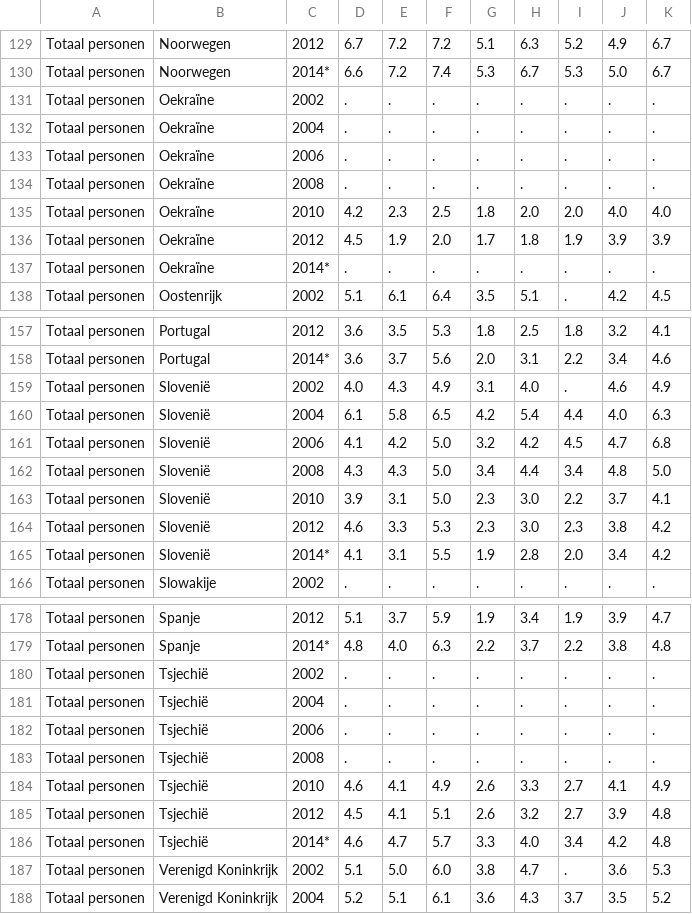
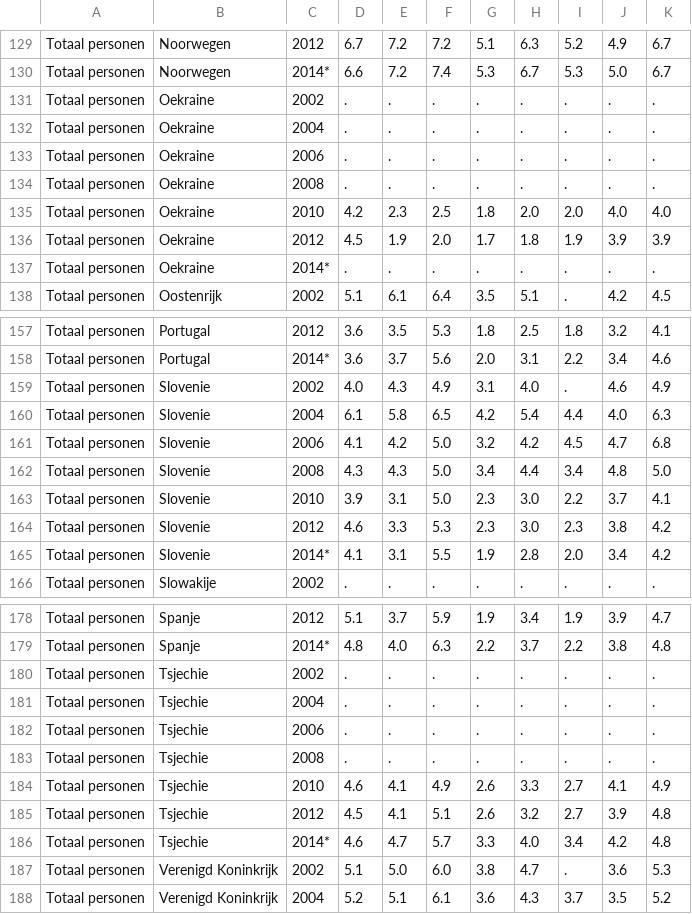
Before and after one commit to Elleyey/project, a CSV file: scripts/EU2002-2012.csv, drawn as a sheet; only a part is shown, gaps mark what is left out; the diff covers the shown part only.

```diff
--- a/scripts/EU2002-2012.csv
+++ b/scripts/EU2002-2012.csv
@@ -130,9 +130,9 @@
 "Totaal personen";"Noorwegen";"2014*";"6.6";"7.2";"7.4";"5.3";"6.7";"5.3";"5.0";"6.7"
-"Totaal personen";"Oekraïne";"2002";".";".";".";".";".";".";".";"."
-"Totaal personen";"Oekraïne";"2004";".";".";".";".";".";".";".";"."
-"Totaal personen";"Oekraïne";"2006";".";".";".";".";".";".";".";"."
-"Totaal personen";"Oekraïne";"2008";".";".";".";".";".";".";".";"."
-"Totaal personen";"Oekraïne";"2010";"4.2";"2.3";"2.5";"1.8";"2.0";"2.0";"4.0";"4.0"
-"Totaal personen";"Oekraïne";"2012";"4.5";"1.9";"2.0";"1.7";"1.8";"1.9";"3.9";"3.9"
-"Totaal personen";"Oekraïne";"2014*";".";".";".";".";".";".";".";"."
+"Totaal personen";"Oekraine";"2002";".";".";".";".";".";".";".";"."
+"Totaal personen";"Oekraine";"2004";".";".";".";".";".";".";".";"."
+"Totaal personen";"Oekraine";"2006";".";".";".";".";".";".";".";"."
+"Totaal personen";"Oekraine";"2008";".";".";".";".";".";".";".";"."
+"Totaal personen";"Oekraine";"2010";"4.2";"2.3";"2.5";"1.8";"2.0";"2.0";"4.0";"4.0"
+"Totaal personen";"Oekraine";"2012";"4.5";"1.9";"2.0";"1.7";"1.8";"1.9";"3.9";"3.9"
+"Totaal personen";"Oekraine";"2014*";".";".";".";".";".";".";".";"."
 "Totaal personen";"Oostenrijk";"2002";"5.1";"6.1";"6.4";"3.5";"5.1";".";"4.2";"4.5"
@@ -158,9 +158,9 @@
 "Totaal personen";"Portugal";"2014*";"3.6";"3.7";"5.6";"2.0";"3.1";"2.2";"3.4";"4.6"
-"Totaal personen";"Slovenië";"2002";"4.0";"4.3";"4.9";"3.1";"4.0";".";"4.6";"4.9"
-"Totaal personen";"Slovenië";"2004";"6.1";"5.8";"6.5";"4.2";"5.4";"4.4";"4.0";"6.3"
-"Totaal personen";"Slovenië";"2006";"4.1";"4.2";"5.0";"3.2";"4.2";"4.5";"4.7";"6.8"
-"Totaal personen";"Slovenië";"2008";"4.3";"4.3";"5.0";"3.4";"4.4";"3.4";"4.8";"5.0"
-"Totaal personen";"Slovenië";"2010";"3.9";"3.1";"5.0";"2.3";"3.0";"2.2";"3.7";"4.1"
-"Totaal personen";"Slovenië";"2012";"4.6";"3.3";"5.3";"2.3";"3.0";"2.3";"3.8";"4.2"
-"Totaal personen";"Slovenië";"2014*";"4.1";"3.1";"5.5";"1.9";"2.8";"2.0";"3.4";"4.2"
+"Totaal personen";"Slovenie";"2002";"4.0";"4.3";"4.9";"3.1";"4.0";".";"4.6";"4.9"
+"Totaal personen";"Slovenie";"2004";"6.1";"5.8";"6.5";"4.2";"5.4";"4.4";"4.0";"6.3"
+"Totaal personen";"Slovenie";"2006";"4.1";"4.2";"5.0";"3.2";"4.2";"4.5";"4.7";"6.8"
+"Totaal personen";"Slovenie";"2008";"4.3";"4.3";"5.0";"3.4";"4.4";"3.4";"4.8";"5.0"
+"Totaal personen";"Slovenie";"2010";"3.9";"3.1";"5.0";"2.3";"3.0";"2.2";"3.7";"4.1"
+"Totaal personen";"Slovenie";"2012";"4.6";"3.3";"5.3";"2.3";"3.0";"2.3";"3.8";"4.2"
+"Totaal personen";"Slovenie";"2014*";"4.1";"3.1";"5.5";"1.9";"2.8";"2.0";"3.4";"4.2"
 "Totaal personen";"Slowakije";"2002";".";".";".";".";".";".";".";"."
@@ -179,9 +179,9 @@
 "Totaal personen";"Spanje";"2014*";"4.8";"4.0";"6.3";"2.2";"3.7";"2.2";"3.8";"4.8"
-"Totaal personen";"Tsjechië";"2002";".";".";".";".";".";".";".";"."
-"Totaal personen";"Tsjechië";"2004";".";".";".";".";".";".";".";"."
-"Totaal personen";"Tsjechië";"2006";".";".";".";".";".";".";".";"."
-"Totaal personen";"Tsjechië";"2008";".";".";".";".";".";".";".";"."
-"Totaal personen";"Tsjechië";"2010";"4.6";"4.1";"4.9";"2.6";"3.3";"2.7";"4.1";"4.9"
-"Totaal personen";"Tsjechië";"2012";"4.5";"4.1";"5.1";"2.6";"3.2";"2.7";"3.9";"4.8"
-"Totaal personen";"Tsjechië";"2014*";"4.6";"4.7";"5.7";"3.3";"4.0";"3.4";"4.2";"4.8"
+"Totaal personen";"Tsjechie";"2002";".";".";".";".";".";".";".";"."
+"Totaal personen";"Tsjechie";"2004";".";".";".";".";".";".";".";"."
+"Totaal personen";"Tsjechie";"2006";".";".";".";".";".";".";".";"."
+"Totaal personen";"Tsjechie";"2008";".";".";".";".";".";".";".";"."
+"Totaal personen";"Tsjechie";"2010";"4.6";"4.1";"4.9";"2.6";"3.3";"2.7";"4.1";"4.9"
+"Totaal personen";"Tsjechie";"2012";"4.5";"4.1";"5.1";"2.6";"3.2";"2.7";"3.9";"4.8"
+"Totaal personen";"Tsjechie";"2014*";"4.6";"4.7";"5.7";"3.3";"4.0";"3.4";"4.2";"4.8"
 "Totaal personen";"Verenigd Koninkrijk";"2002";"5.1";"5.0";"6.0";"3.8";"4.7";".";"3.6";"5.3"
```
Also changed, not shown: 21 edited cells elsewhere in this file, 11 other files.
